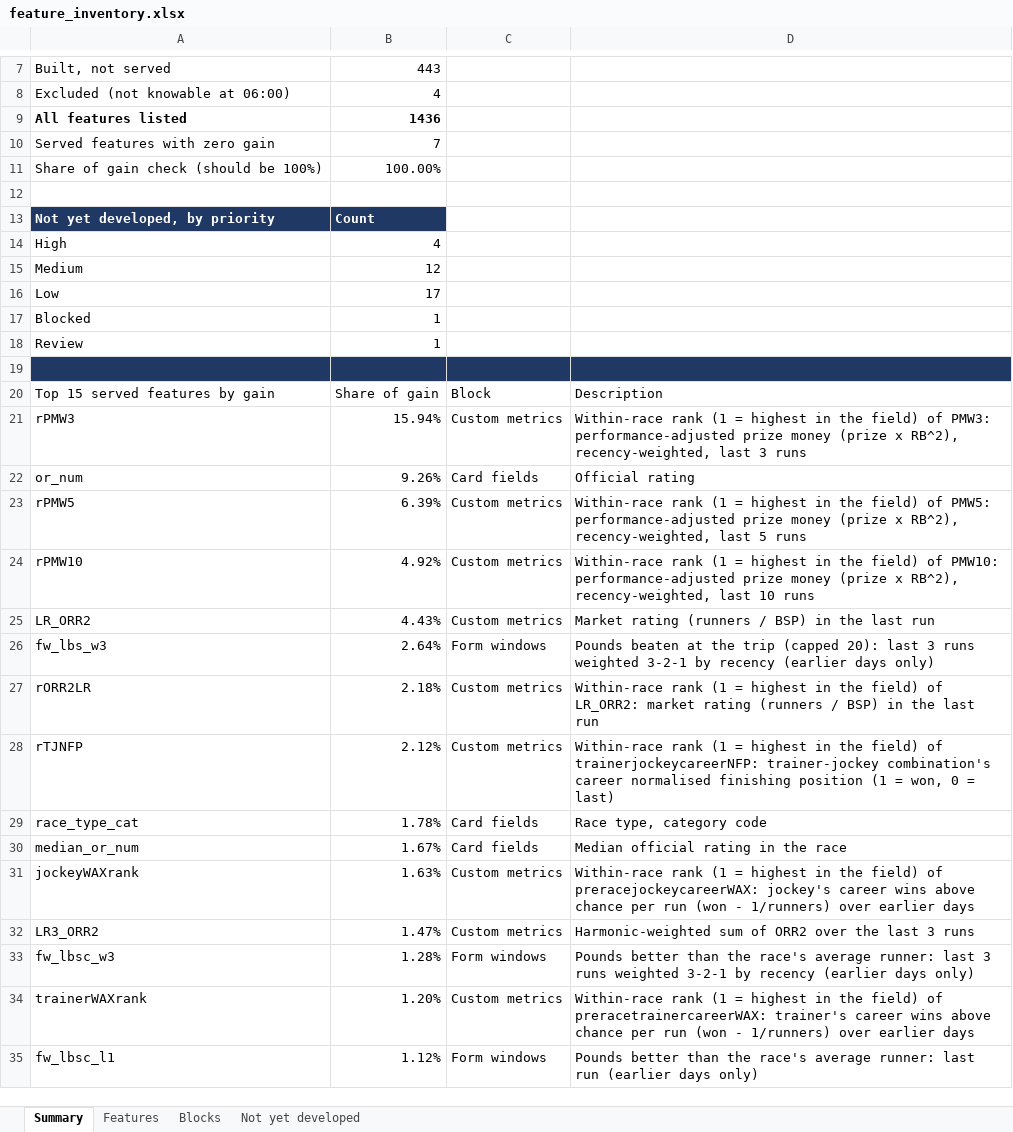
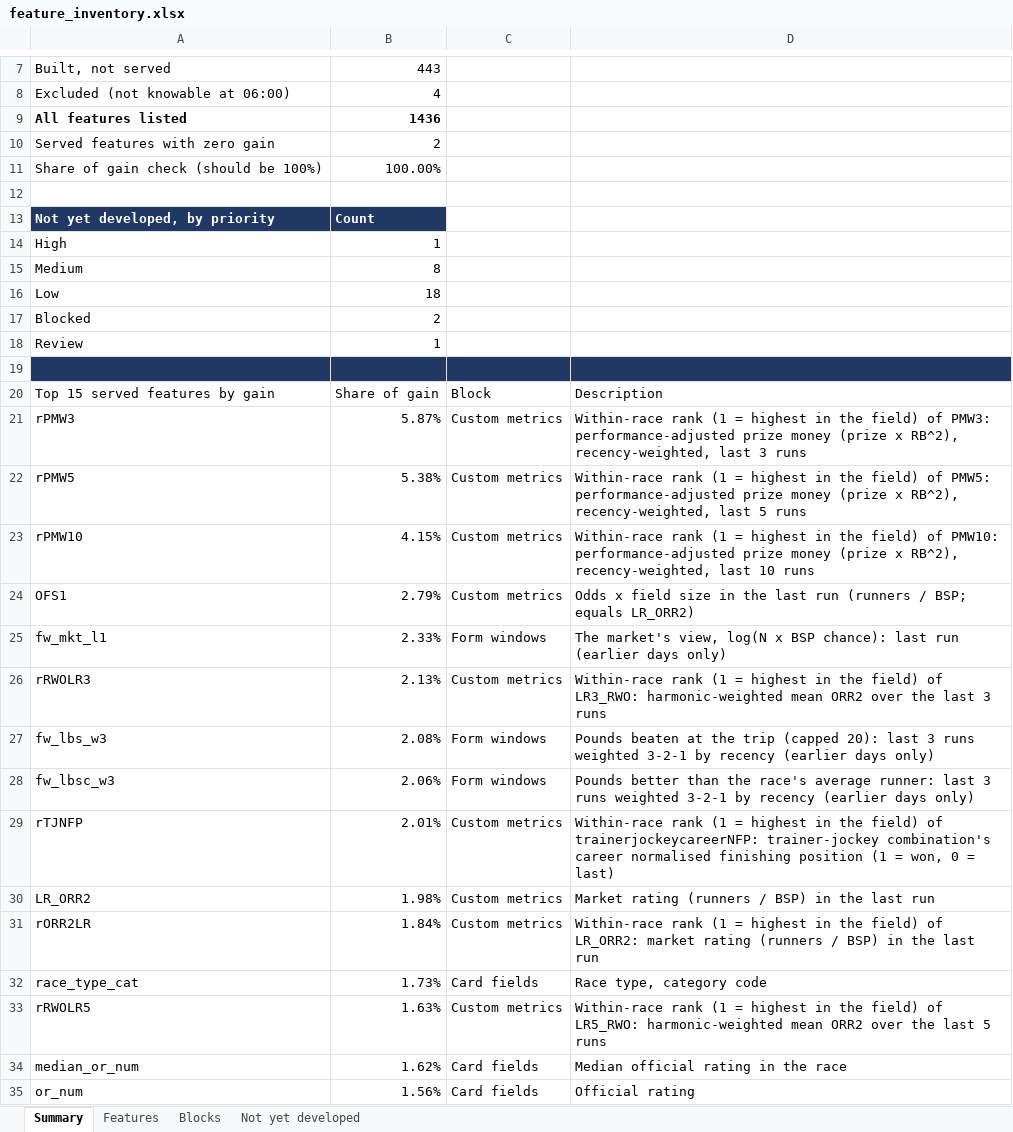
Before and after one commit to tomwilson41986/ashcroft, an Excel workbook: reports/feature_inventory.xlsx, sheet Summary, drawn as a sheet; only a part is shown, gaps mark what is left out; values as stored, in another font and other column widths than the file's, no borders; removed rows and columns are numbered as before the commit, all else as after; the diff covers the shown part only; the diff names each change by its address in the sheet, - before the commit and + after, or states it on an @@ line.

```diff
--- a/reports/feature_inventory.xlsx (sheet Summary)
+++ b/reports/feature_inventory.xlsx (sheet Summary)
-B10: 7
+B10: 2
-B14: 4
+B14: 1
-B15: 12
+B15: 8
-B16: 17
+B16: 18
-B17: 1
+B17: 2
-B21: 15.94%
+B21: 5.87%
-row 22: or_num | 9.26% | Card fields | Official rating
-B22: 6.39%
+B22: 5.38%
-B23: 4.92%
+B23: 4.15%
-row 25: LR_ORR2 | 4.43% | Custom metrics | Market rating (runners / BSP) in the last run
+row 24: OFS1 | 2.79% | Custom metrics | Odds x field size in the last run (runners / BSP; equals LR_ORR2)
+row 25: fw_mkt_l1 | 2.33% | Form windows | The market's view, log(N x BSP chance): last run (earlier days only)
+row 26: rRWOLR3 | 2.13% | Custom metrics | Within-race rank (1 = highest in the field) of LR3_RWO: harmonic-weighted mean ORR2 over the last 3 runs
-B27: 2.64%
+B27: 2.08%
-row 27: rORR2LR | 2.18% | Custom metrics | Within-race rank (1 = highest in the field) of LR_ORR2: market rating (runners / BSP) in the last run
+row 28: fw_lbsc_w3 | 2.06% | Form windows | Pounds better than the race's average runner: last 3 runs weighted 3-2-1 by recency (earlier days only)
-B29: 2.12%
+B29: 2.01%
+row 30: LR_ORR2 | 1.98% | Custom metrics | Market rating (runners / BSP) in the last run
+row 31: rORR2LR | 1.84% | Custom metrics | Within-race rank (1 = highest in the field) of LR_ORR2: market rating (runners / BSP) in the last run
-B32: 1.78%
+B32: 1.73%
+row 33: rRWOLR5 | 1.63% | Custom metrics | Within-race rank (1 = highest in the field) of LR5_RWO: harmonic-weighted mean ORR2 over the last 5 runs
-B34: 1.67%
+B34: 1.62%
-row 31: jockeyWAXrank | 1.63% | Custom metrics | Within-race rank (1 = highest in the field) of preracejockeycareerWAX: jockey's career wins above chance per run (won - 1/runners) over earlier days
-row 32: LR3_ORR2 | 1.47% | Custom metrics | Harmonic-weighted sum of ORR2 over the last 3 runs
-row 33: fw_lbsc_w3 | 1.28% | Form windows | Pounds better than the race's average runner: last 3 runs weighted 3-2-1 by recency (earlier days only)
-row 34: trainerWAXrank | 1.20% | Custom metrics | Within-race rank (1 = highest in the field) of preracetrainercareerWAX: trainer's career wins above chance per run (won - 1/runners) over earlier days
-row 35: fw_lbsc_l1 | 1.12% | Form windows | Pounds better than the race's average runner: last run (earlier days only)
+row 35: or_num | 1.56% | Card fields | Official rating
```
Also changed, not shown: 1 edited cell elsewhere in this sheet, sheet Features, sheet Not yet developed, sheet Blocks, formulas that keep their value, 1 other file.
